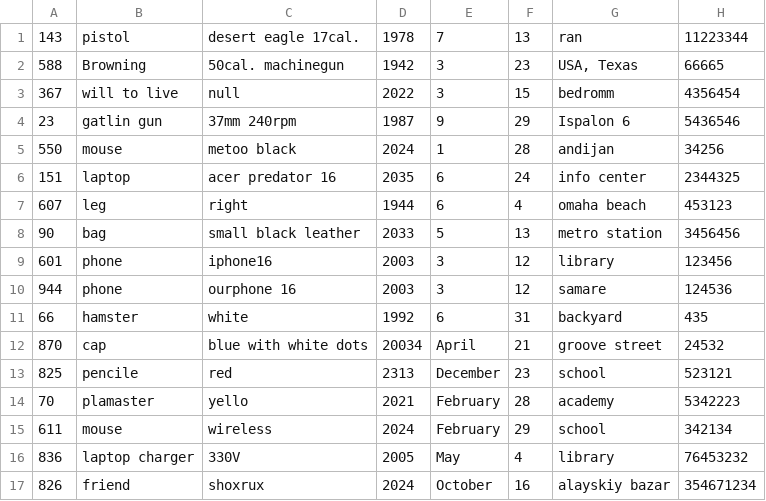
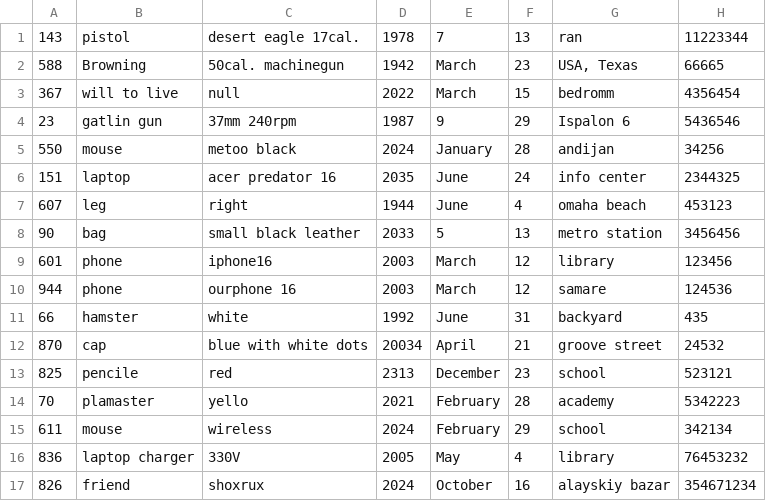
Before and after one commit to Alimov2008/OOP_project_Lost_Found, a CSV file: lost_database.csv, drawn as a sheet.

```diff
--- a/lost_database.csv
+++ b/lost_database.csv
@@ -1,12 +1,12 @@
 143,"pistol","desert eagle 17cal.",1978,7,13,"ran",11223344
-588,"Browning ","50cal. machinegun",1942,3,23,"USA, Texas",66665
-367,"will to live","null",2022,3,15,"bedromm",4356454
+588,"Browning ","50cal. machinegun",1942,March,23,"USA, Texas",66665
+367,"will to live","null",2022,March,15,"bedromm",4356454
 23,"gatlin gun","37mm 240rpm",1987,9,29,"Ispalon 6",5436546
-550,"mouse","metoo black",2024,1,28,"andijan",34256
-151,"laptop","acer predator 16",2035,6,24,"info center",2344325
-607,"leg","right",1944,6,4,"omaha beach",453123
+550,"mouse","metoo black",2024,January,28,"andijan",34256
+151,"laptop","acer predator 16",2035,June,24,"info center",2344325
+607,"leg","right",1944,June,4,"omaha beach",453123
 90,"bag","small black leather",2033,5,13,"metro station",3456456
-601,"phone","iphone16",2003,3,12,"library",123456
-944,"phone","ourphone 16",2003,3,12,"samare",124536
-66,"hamster","white",1992,6,31,"backyard",435
+601,"phone","iphone16",2003,March,12,"library",123456
+944,"phone","ourphone 16",2003,March,12,"samare",124536
+66,"hamster","white",1992,June,31,"backyard",435
 870,"cap","blue with white dots",20034,April,21,"groove street",24532
```
Also changed, not shown: found_database.csv, 2 other files.
